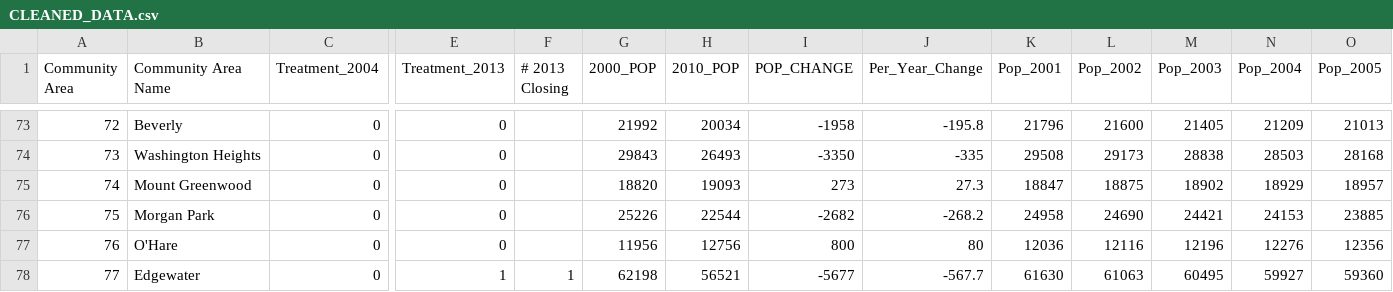
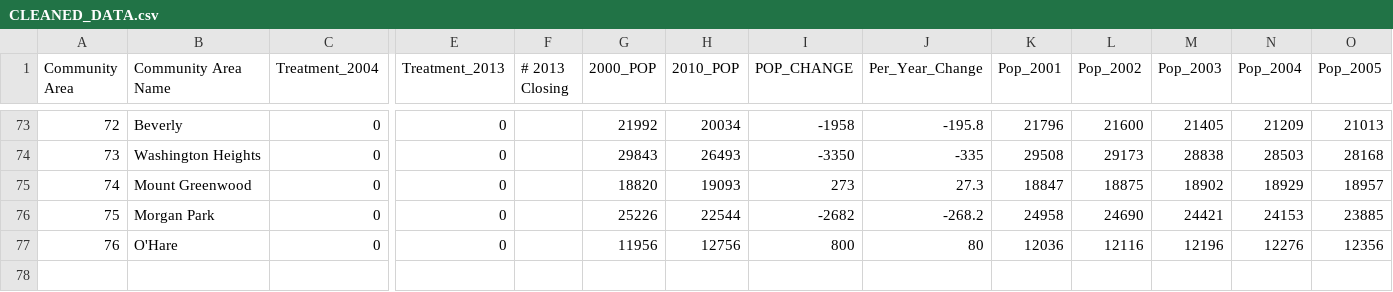
Before and after one commit to dvalverde123/Stat27420, a CSV file: CLEANED_DATA.csv, drawn as a sheet; only a part is shown, gaps mark what is left out; rows hold the shown columns only; the diff names each change by its address in the sheet, - before the commit and + after, or states it on an @@ line.

Commit message:
Deleted edgewater

```diff
--- a/CLEANED_DATA.csv
+++ b/CLEANED_DATA.csv
-row 78: 77 | Edgewater | 0 | 1 | 1 | 62198 | 56521 | -5677 | -567.7 | 61630 | 61063 | 60495 | 59927 | 59360
```
